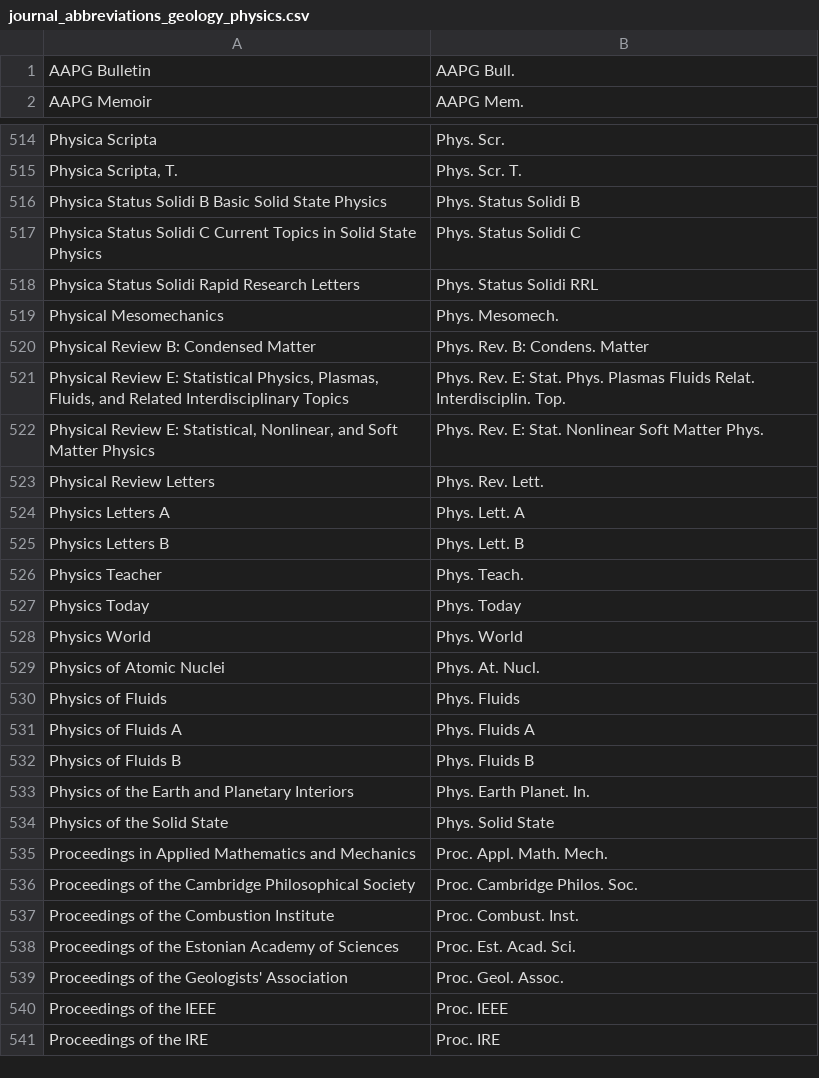
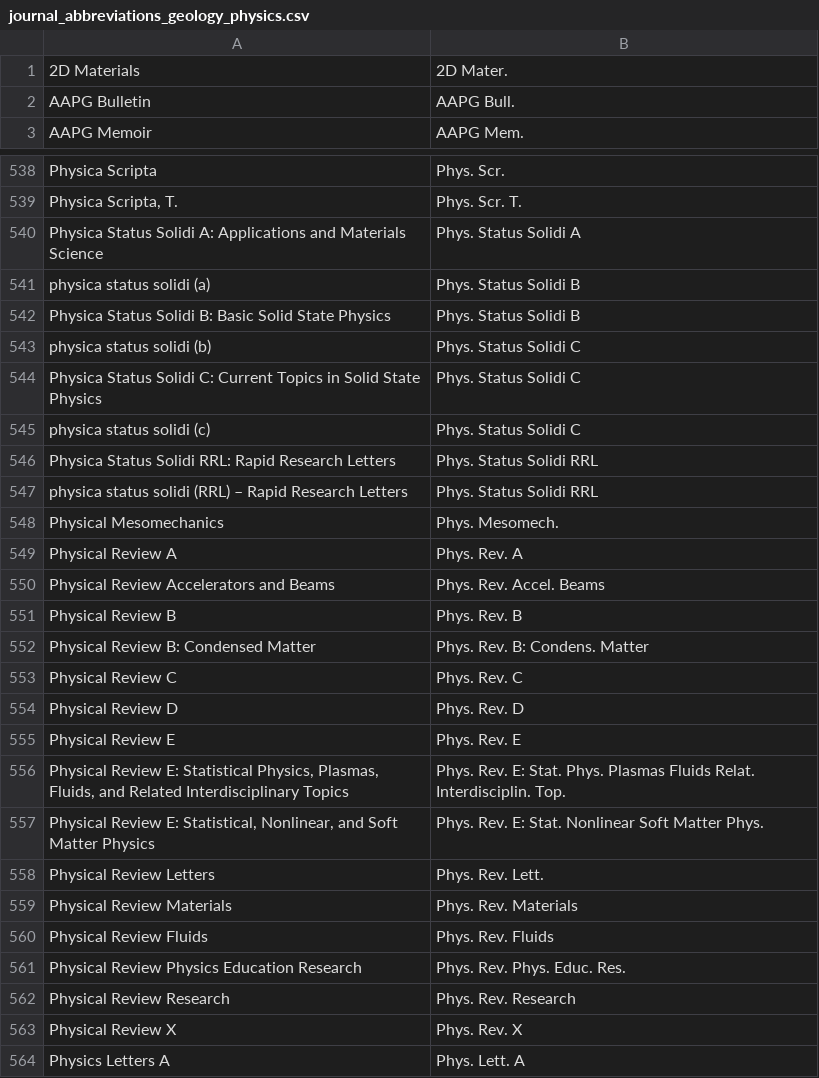
Before and after one commit to JabRef/abbrv.jabref.org, a CSV file: journals/journal_abbreviations_geology_physics.csv, drawn as a sheet; only a part is shown, gaps mark what is left out; the shorter side is filled out with more unchanged rows; the diff covers the shown part only.

Commit message:
Moved some physics journals from ACS to Geo/Phys

```diff
--- a/journals/journal_abbreviations_geology_physics.csv
+++ b/journals/journal_abbreviations_geology_physics.csv
@@ -1 +1,2 @@
+2D Materials;2D Mater.
 AAPG Bulletin;AAPG Bull.
@@ -515,7 +539,18 @@ Physica Scripta;Phys. Scr.
 Physica Scripta, T.;Phys. Scr. T.
-Physica Status Solidi B Basic Solid State Physics;Phys. Status Solidi B
-Physica Status Solidi C Current Topics in Solid State Physics;Phys. Status Solidi C
-Physica Status Solidi Rapid Research Letters;Phys. Status Solidi RRL
+Physica Status Solidi A: Applications and Materials Science;Phys. Status Solidi A
+physica status solidi (a);Phys. Status Solidi B
+Physica Status Solidi B: Basic Solid State Physics;Phys. Status Solidi B
+physica status solidi (b);Phys. Status Solidi C
+Physica Status Solidi C: Current Topics in Solid State Physics;Phys. Status Solidi C
+physica status solidi (c);Phys. Status Solidi C
+Physica Status Solidi RRL: Rapid Research Letters;Phys. Status Solidi RRL
+physica status solidi (RRL) – Rapid Research Letters;Phys. Status Solidi RRL
 Physical Mesomechanics;Phys. Mesomech.
+Physical Review A;Phys. Rev. A
+Physical Review Accelerators and Beams;Phys. Rev. Accel. Beams
+Physical Review B;Phys. Rev. B
 Physical Review B: Condensed Matter;Phys. Rev. B: Condens. Matter
+Physical Review C;Phys. Rev. C
+Physical Review D;Phys. Rev. D
+Physical Review E;Phys. Rev. E
 Physical Review E: Statistical Physics, Plasmas, Fluids, and Related Interdisciplinary Topics;Phys. Rev. E: Stat. Phys. Plasmas Fluids Relat. Interdisciplin. Top.
@@ -523,2 +558,7 @@ Physical Review E: Statistical, Nonlinear, and Soft Matter Physics;Phys. Rev. E:
 Physical Review Letters;Phys. Rev. Lett.
+Physical Review Materials;Phys. Rev. Materials
+Physical Review Fluids;Phys. Rev. Fluids
+Physical Review Physics Education Research;Phys. Rev. Phys. Educ. Res.
+Physical Review Research;Phys. Rev. Research
+Physical Review X;Phys. Rev. X
 Physics Letters A;Phys. Lett. A
```
Also changed, not shown: 25 added rows and 4 edited cells elsewhere in this file.
